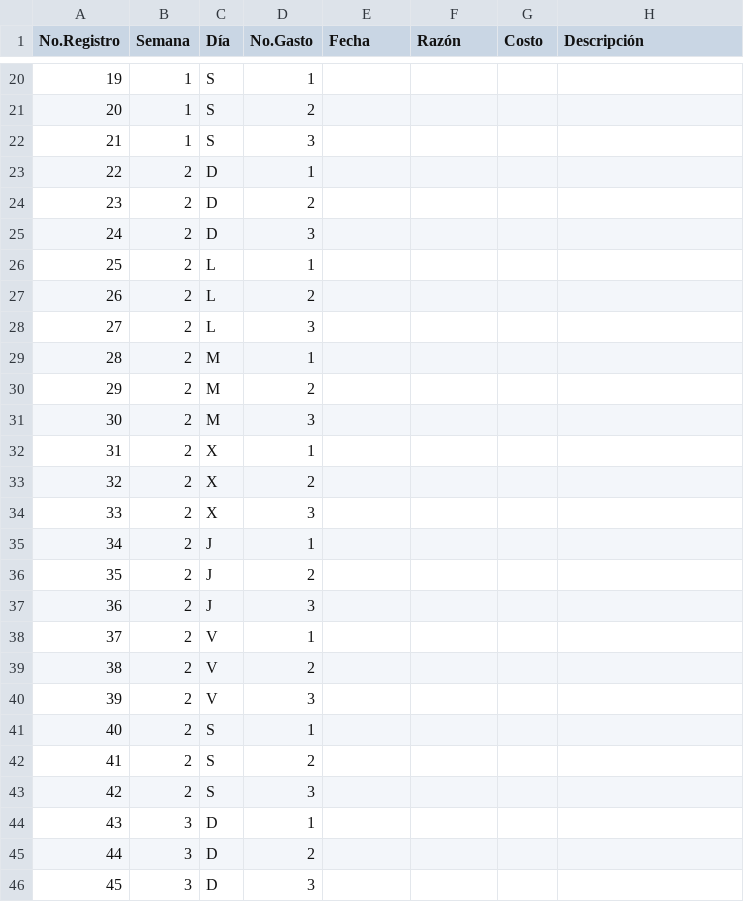
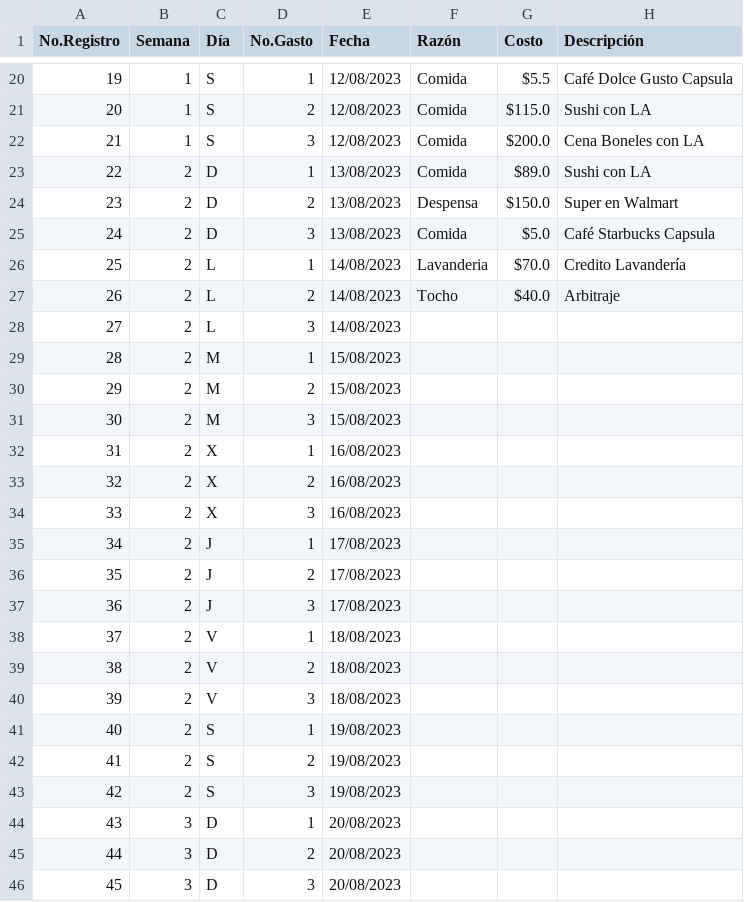
Before and after one commit to AnHrt/CienciaDatos, a CSV file: A01369984_DatasetGastos.csv, drawn as a sheet; only a part is shown, gaps mark what is left out; the diff covers the shown part only.

```diff
--- a/A01369984_DatasetGastos.csv
+++ b/A01369984_DatasetGastos.csv
@@ -20,27 +20,27 @@
-19,1,S,1,,,,
-20,1,S,2,,,,
-21,1,S,3,,,,
-22,2,D,1,,,,
-23,2,D,2,,,,
-24,2,D,3,,,,
-25,2,L,1,,,,
-26,2,L,2,,,,
-27,2,L,3,,,,
-28,2,M,1,,,,
-29,2,M,2,,,,
-30,2,M,3,,,,
-31,2,X,1,,,,
-32,2,X,2,,,,
-33,2,X,3,,,,
-34,2,J,1,,,,
-35,2,J,2,,,,
-36,2,J,3,,,,
-37,2,V,1,,,,
-38,2,V,2,,,,
-39,2,V,3,,,,
-40,2,S,1,,,,
-41,2,S,2,,,,
-42,2,S,3,,,,
-43,3,D,1,,,,
-44,3,D,2,,,,
-45,3,D,3,,,,
+19,1,S,1,12/08/2023,Comida,$5.5,Café Dolce Gusto Capsula
+20,1,S,2,12/08/2023,Comida,$115.0,Sushi con LA
+21,1,S,3,12/08/2023,Comida,$200.0,Cena Boneles con LA
+22,2,D,1,13/08/2023,Comida,$89.0,Sushi con LA
+23,2,D,2,13/08/2023,Despensa,$150.0,Super en Walmart
+24,2,D,3,13/08/2023,Comida,$5.0,Café Starbucks Capsula
+25,2,L,1,14/08/2023,Lavanderia ,$70.0,Credito Lavandería
+26,2,L,2,14/08/2023,Tocho,$40.0,Arbitraje
+27,2,L,3,14/08/2023,,,
+28,2,M,1,15/08/2023,,,
+29,2,M,2,15/08/2023,,,
+30,2,M,3,15/08/2023,,,
+31,2,X,1,16/08/2023,,,
+32,2,X,2,16/08/2023,,,
+33,2,X,3,16/08/2023,,,
+34,2,J,1,17/08/2023,,,
+35,2,J,2,17/08/2023,,,
+36,2,J,3,17/08/2023,,,
+37,2,V,1,18/08/2023,,,
+38,2,V,2,18/08/2023,,,
+39,2,V,3,18/08/2023,,,
+40,2,S,1,19/08/2023,,,
+41,2,S,2,19/08/2023,,,
+42,2,S,3,19/08/2023,,,
+43,3,D,1,20/08/2023,,,
+44,3,D,2,20/08/2023,,,
+45,3,D,3,20/08/2023,,,
```
Also changed, not shown: 57 edited cells elsewhere in this file.
